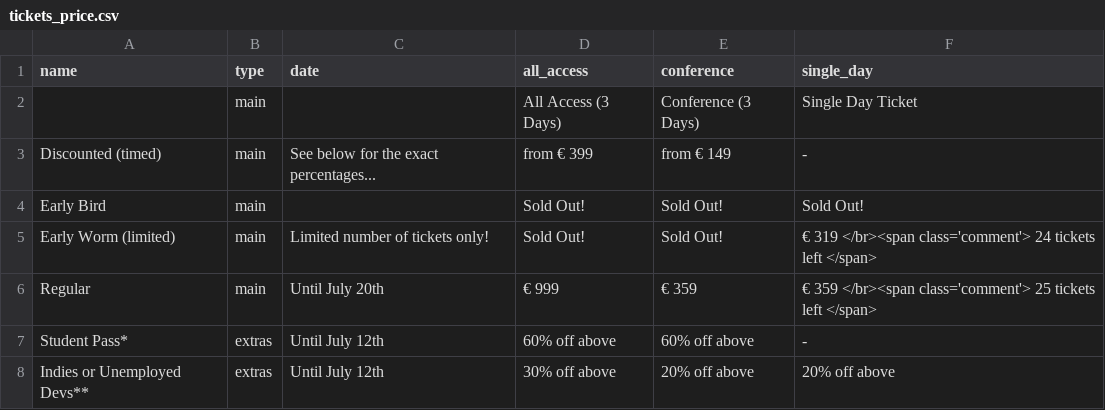
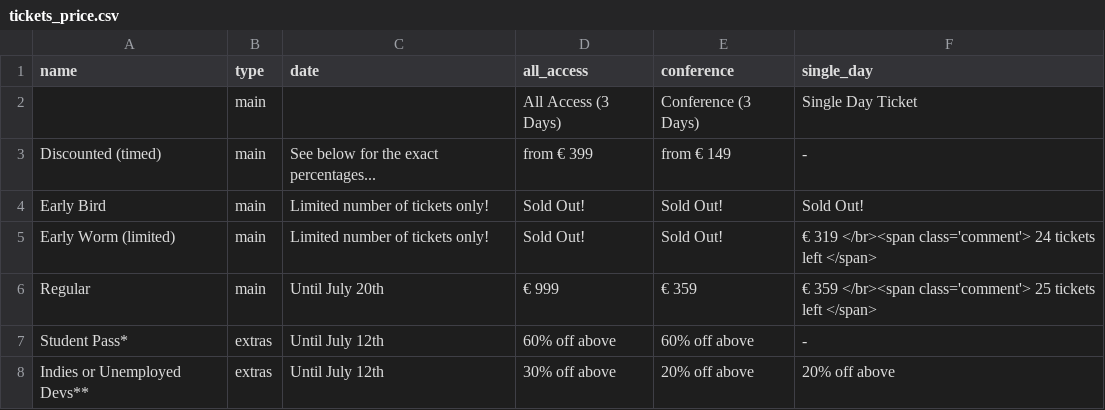
Before and after one commit to speedingdeer/nucl.ai, a CSV file: _data/tickets_price.csv, drawn as a sheet.

Commit message:
Update tickets_price.csv
addedd "Limited number of tickets only!" to early bird

```diff
--- a/_data/tickets_price.csv
+++ b/_data/tickets_price.csv
@@ -3,3 +3,3 @@ name,type,date,all_access,conference,single_day
 Discounted (timed),main,See below for the exact percentages...,from € 399,from € 149, -
-Early Bird,main,,Sold Out!,Sold Out!, Sold Out!
+Early Bird,main,Limited number of tickets only!,Sold Out!,Sold Out!, Sold Out!
 Early Worm (limited),main,Limited number of tickets only!,Sold Out!,Sold Out!,€ 319  </br><span class='comment'> 24 tickets left </span>
```
